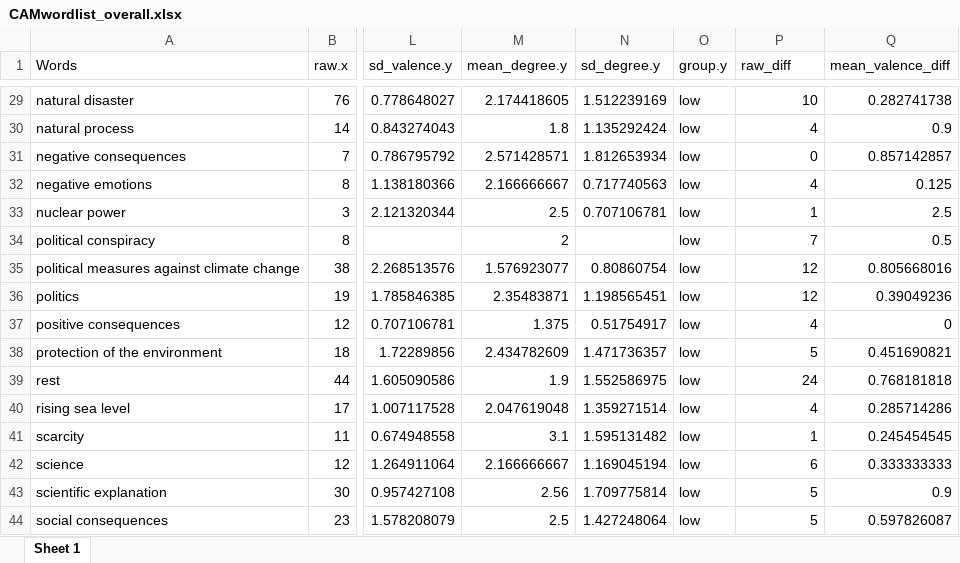
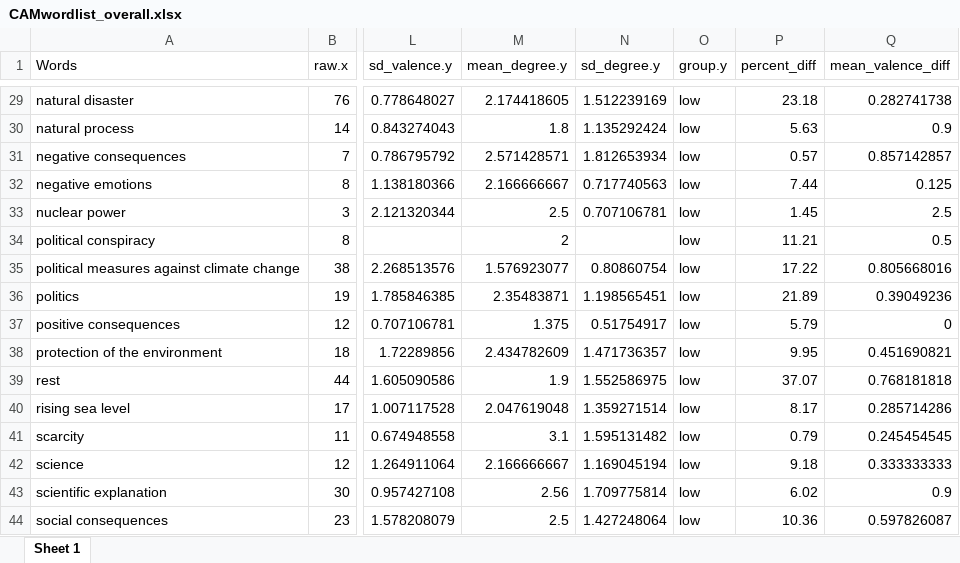
Before and after one commit to ChrisBecht/CAMspiracy_Analyses, an Excel workbook: t12_segCAMs/outputs/CAMwordlists/CAMwordlist_overall.xlsx, sheet Sheet 1, drawn as a sheet; only a part is shown, gaps mark what is left out; values as stored, in another font and other column widths than the file's, no borders; the diff covers the shown part only; the diff names each change by its address in the sheet, - before the commit and + after, or states it on an @@ line.

```diff
--- a/t12_segCAMs/outputs/CAMwordlists/CAMwordlist_overall.xlsx (sheet Sheet 1)
+++ b/t12_segCAMs/outputs/CAMwordlists/CAMwordlist_overall.xlsx (sheet Sheet 1)
-P1: raw_diff
+P1: percent_diff
-P29 (percent_diff): 10
+P29 (percent_diff): 23.18
-P30 (percent_diff): 4
+P30 (percent_diff): 5.63
-P31 (percent_diff): 0
+P31 (percent_diff): 0.57
-P32 (percent_diff): 4
+P32 (percent_diff): 7.44
-P33 (percent_diff): 1
+P33 (percent_diff): 1.45
-P34 (percent_diff): 7
+P34 (percent_diff): 11.21
-P35 (percent_diff): 12
+P35 (percent_diff): 17.22
-P36 (percent_diff): 12
+P36 (percent_diff): 21.89
-P37 (percent_diff): 4
+P37 (percent_diff): 5.79
-P38 (percent_diff): 5
+P38 (percent_diff): 9.95
-P39 (percent_diff): 24
+P39 (percent_diff): 37.07
-P40 (percent_diff): 4
+P40 (percent_diff): 8.17
-P41 (percent_diff): 1
+P41 (percent_diff): 0.79
-P42 (percent_diff): 6
+P42 (percent_diff): 9.18
-P43 (percent_diff): 5
+P43 (percent_diff): 6.02
-P44 (percent_diff): 5
+P44 (percent_diff): 10.36
```
Also changed, not shown: 27 edited cells elsewhere in this sheet, 5 other files.
